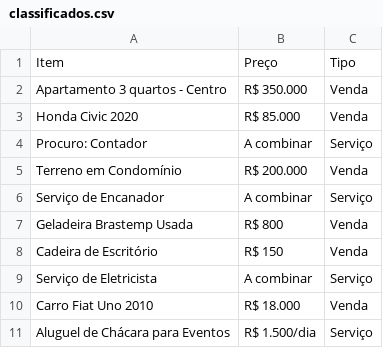
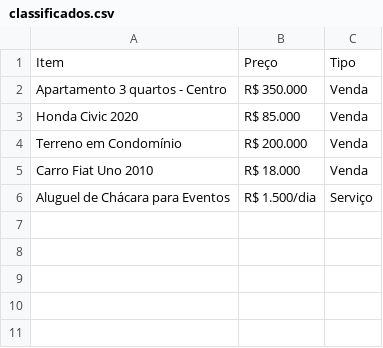
Before and after one commit to chrmentor/balcaodobode, a CSV file: classificados.csv, drawn as a sheet.

Commit message:
Add files via upload

```diff
--- a/classificados.csv
+++ b/classificados.csv
@@ -3,8 +3,3 @@ Apartamento 3 quartos - Centro,R$ 350.000,Venda
 Honda Civic 2020,R$ 85.000,Venda
-Procuro: Contador,A combinar,Serviço
 Terreno em Condomínio,R$ 200.000,Venda
-Serviço de Encanador,A combinar,Serviço
-Geladeira Brastemp Usada,R$ 800,Venda
-Cadeira de Escritório,R$ 150,Venda
-Serviço de Eletricista,A combinar,Serviço
 Carro Fiat Uno 2010,R$ 18.000,Venda
```
